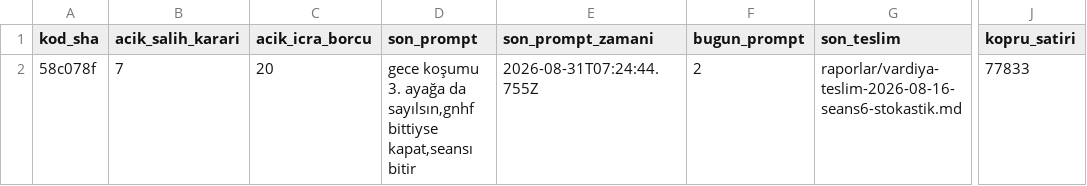
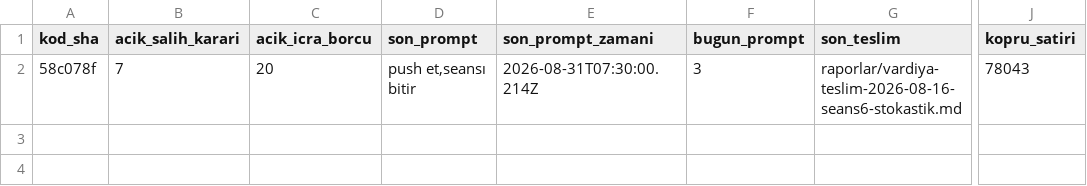
Before and after one commit to salihsahinin/sistem, a CSV file: veri/gorunum/v_amb_acilis_brifi.csv, drawn as a sheet; only a part is shown, gaps mark what is left out; the diff names each change by its address in the sheet, - before the commit and + after, or states it on an @@ line.

```diff
--- a/veri/gorunum/v_amb_acilis_brifi.csv
+++ b/veri/gorunum/v_amb_acilis_brifi.csv
-D2 (son_prompt): gece koşumu 3. ayağa da sayılsın,gnhf bittiyse kapat,seansı bitir
+D2 (son_prompt): push et,seansı bitir
-E2 (son_prompt_zamani): 2026-08-31T07:24:44.755Z
+E2 (son_prompt_zamani): 2026-08-31T07:30:00.214Z
-F2 (bugun_prompt): 2
+F2 (bugun_prompt): 3
-J2 (kopru_satiri): 77833
+J2 (kopru_satiri): 78043
```
Also changed, not shown: veri/gorunum/v_hareket_gunluk.csv, veri/gorunum/v_kirik_pointer.csv, 47 other files.
